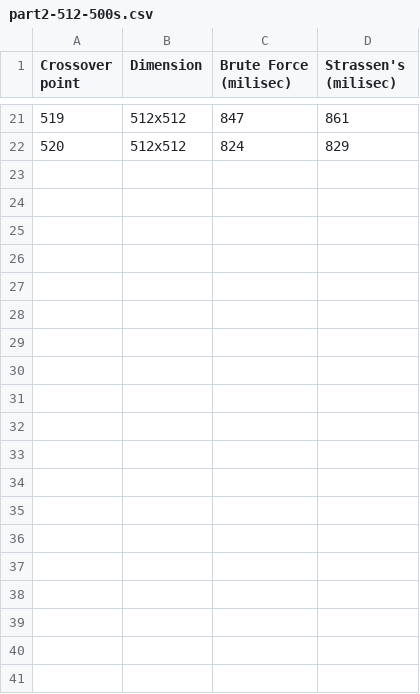
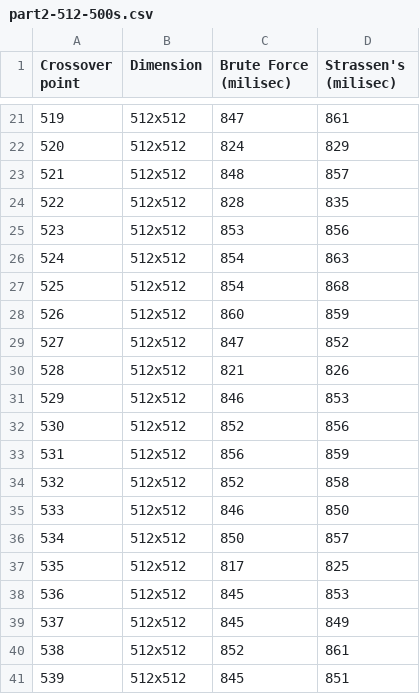
Before and after one commit to jared-ni/cs124-pa, a CSV file: pa2/part2-512-500s.csv, drawn as a sheet; only a part is shown, gaps mark what is left out; the diff covers the shown part only; the diff names each change by its address in the sheet, - before the commit and + after, or states it on an @@ line.

Commit message:
added 1024 data

```diff
--- a/pa2/part2-512-500s.csv
+++ b/pa2/part2-512-500s.csv
+row 23: 521 | 512x512 | 848 | 857
+row 24: 522 | 512x512 | 828 | 835
+row 25: 523 | 512x512 | 853 | 856
+row 26: 524 | 512x512 | 854 | 863
+row 27: 525 | 512x512 | 854 | 868
+row 28: 526 | 512x512 | 860 | 859
+row 29: 527 | 512x512 | 847 | 852
+row 30: 528 | 512x512 | 821 | 826
+row 31: 529 | 512x512 | 846 | 853
+row 32: 530 | 512x512 | 852 | 856
+row 33: 531 | 512x512 | 856 | 859
+row 34: 532 | 512x512 | 852 | 858
+row 35: 533 | 512x512 | 846 | 850
+row 36: 534 | 512x512 | 850 | 857
+row 37: 535 | 512x512 | 817 | 825
+row 38: 536 | 512x512 | 845 | 853
+row 39: 537 | 512x512 | 845 | 849
+row 40: 538 | 512x512 | 852 | 861
+row 41: 539 | 512x512 | 845 | 851
```
Also changed, not shown: 10 added rows elsewhere in this file, 5 other files.
